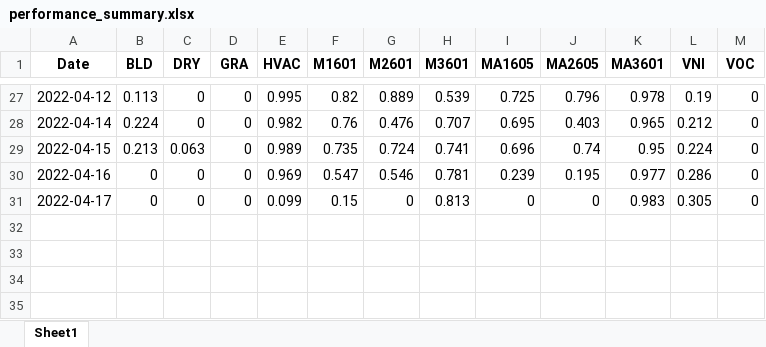
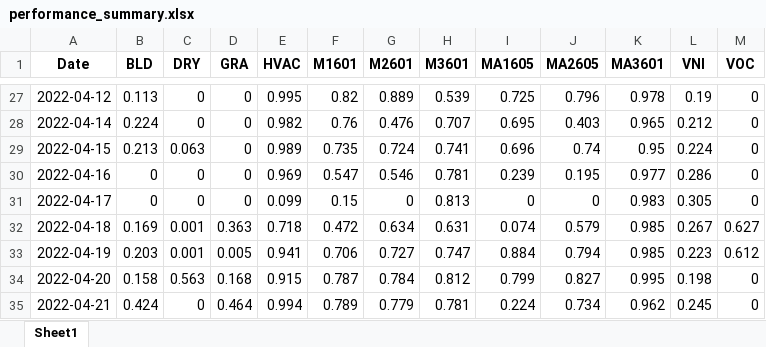
Before and after one commit to duygabk/AlarmReport, an Excel workbook: AlarmReportWeb/dataview/outputs/performance_summary.xlsx, sheet Sheet1, drawn as a sheet; only a part is shown, gaps mark what is left out; values as stored, in another font and other column widths than the file's, no borders; the diff names each change by its address in the sheet, - before the commit and + after, or states it on an @@ line.

```diff
--- a/AlarmReportWeb/dataview/outputs/performance_summary.xlsx (sheet Sheet1)
+++ b/AlarmReportWeb/dataview/outputs/performance_summary.xlsx (sheet Sheet1)
+row 32: 2022-04-18 | 0.169 | 0.001 | 0.363 | 0.718 | 0.472 | 0.634 | 0.631 | 0.074 | 0.579 | 0.985 | 0.267 | 0.627
+row 33: 2022-04-19 | 0.203 | 0.001 | 0.005 | 0.941 | 0.706 | 0.727 | 0.747 | 0.884 | 0.794 | 0.985 | 0.223 | 0.612
+row 34: 2022-04-20 | 0.158 | 0.563 | 0.168 | 0.915 | 0.787 | 0.784 | 0.812 | 0.799 | 0.827 | 0.995 | 0.198 | 0
+row 35: 2022-04-21 | 0.424 | 0 | 0.464 | 0.994 | 0.789 | 0.779 | 0.781 | 0.224 | 0.734 | 0.962 | 0.245 | 0
```
Also changed, not shown: AlarmReportWeb/dataview/outputs/ym_summary.xlsx, 13 other files.
